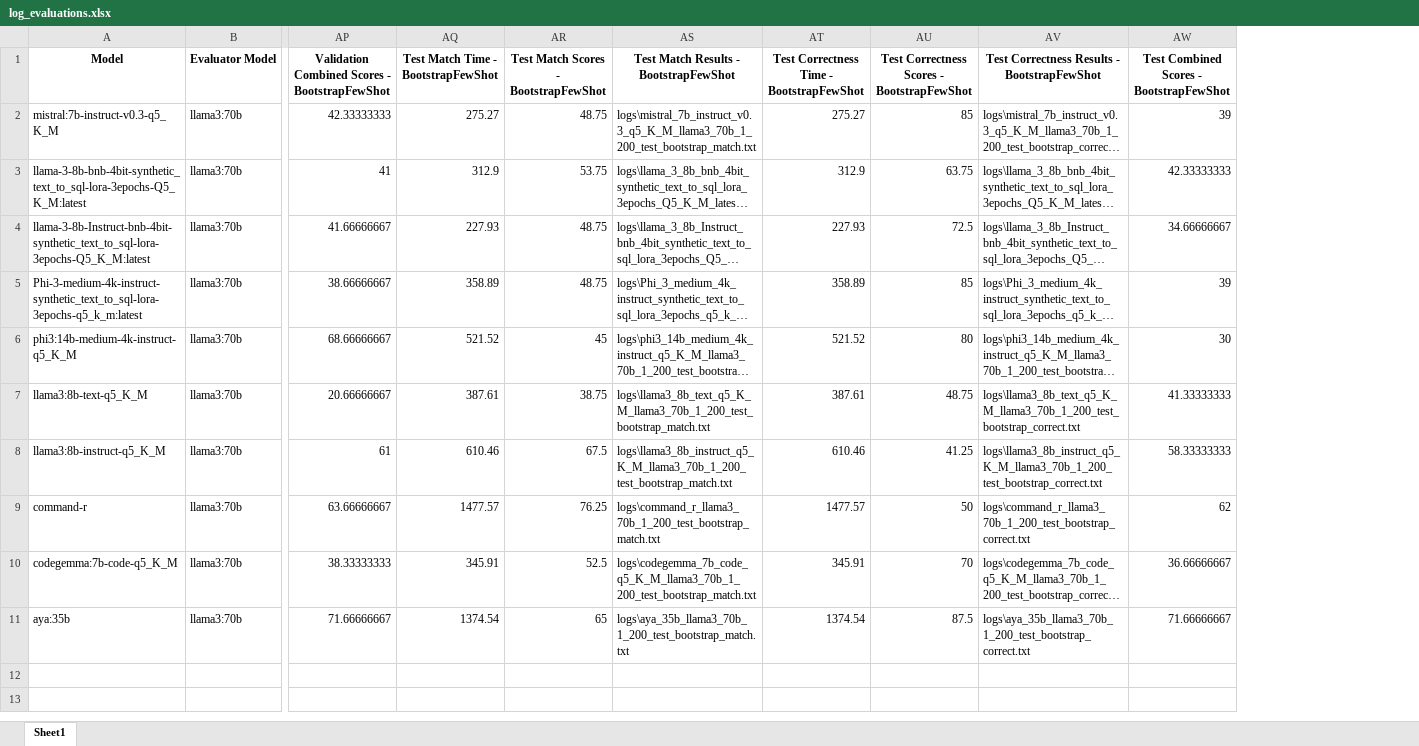
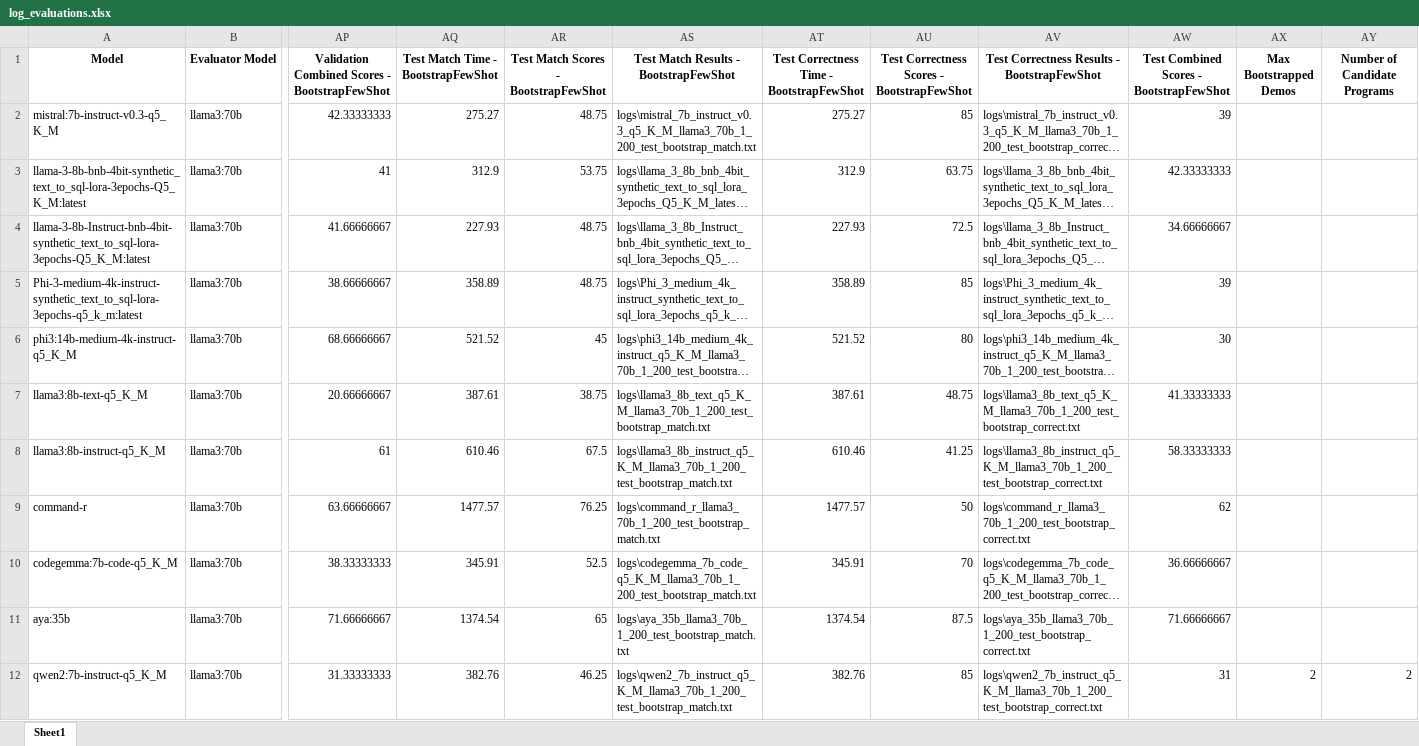
Before and after one commit to felixdsml/llm, an Excel workbook: log_evaluations.xlsx, sheet Sheet1, drawn as a sheet; only a part is shown, gaps mark what is left out; long unchanged cells end in …; values as stored, in another font and other column widths than the file's, no borders; rows hold the shown columns only; the diff names each change by its address in the sheet, - before the commit and + after, or states it on an @@ line.

Commit message:
created only bootstrap with more canidates and examples

```diff
--- a/log_evaluations.xlsx (sheet Sheet1)
+++ b/log_evaluations.xlsx (sheet Sheet1)
+column AX (Max Bootstrapped Demos), empty
+column AY (Number of Candidate Programs), empty
+row 12: qwen2:7b-instruct-q5_K_M | llama3:70b | 31.33333333 | 382.76 | 46.25 | logs\qwen2_7b_instruct_q5_K_M_llama3_70b_1_200_test_bootstrap_match.txt | 382.76 | 85 | logs\qwen2_7b_instruct_q5_K_M_llama3_70b_1_200_test_bootstrap_correct.txt | 31 | 2 | 2
```
Also changed, not shown: logging/datasciencystuff/log_evaluations.xlsx, 26 other files.
